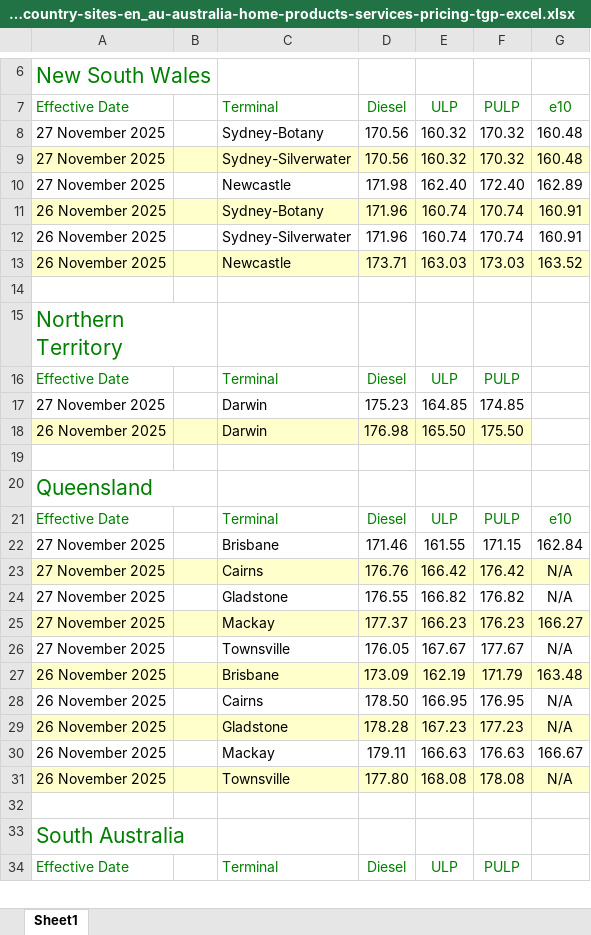
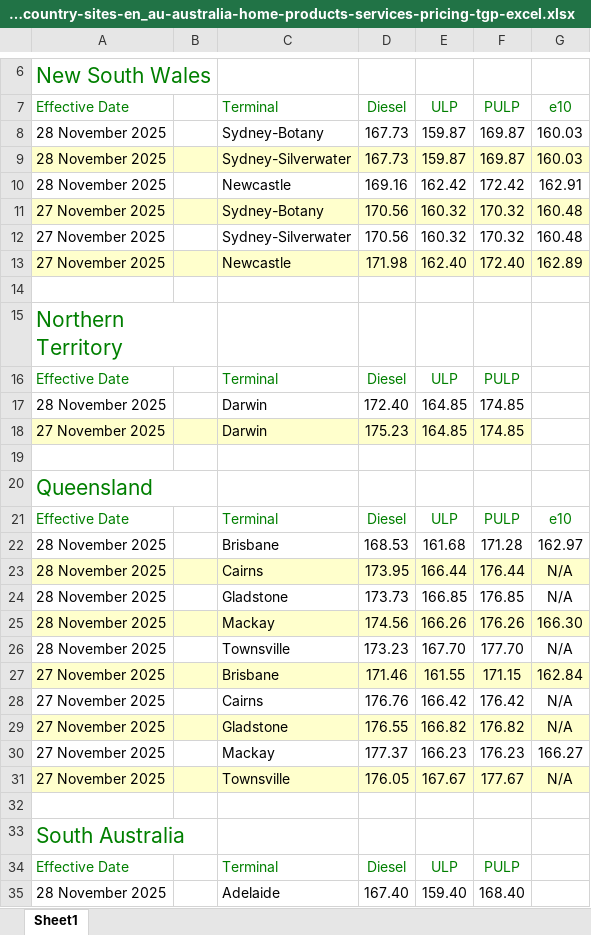
Before and after one commit to nwbort/tgp-bp, an Excel workbook: bp.com-content-dam-bp-country-sites-en_au-australia-home-products-services-pricing-tgp-excel.xlsx, sheet Sheet1, drawn as a sheet; only a part is shown, gaps mark what is left out; values as stored, in another font and other column widths than the file's, no borders; removed rows and columns are numbered as before the commit, all else as after; the diff covers the shown part only; the diff names each change by its address in the sheet, - before the commit and + after, or states it on an @@ line.

```diff
--- a/bp.com-content-dam-bp-country-sites-en_au-australia-home-products-services-pricing-tgp-excel.xlsx (sheet Sheet1)
+++ b/bp.com-content-dam-bp-country-sites-en_au-australia-home-products-services-pricing-tgp-excel.xlsx (sheet Sheet1)
+row 8: 28 November 2025 |  | Sydney-Botany | 167.73 | 159.87 | 169.87 | 160.03
+row 9: 28 November 2025 |  | Sydney-Silverwater | 167.73 | 159.87 | 169.87 | 160.03
+row 10: 28 November 2025 |  | Newcastle | 169.16 | 162.42 | 172.42 | 162.91
-A11:G11 fill: none
+A11:G11 fill: #FFFFCC
-A12:G12 fill: #FFFFCC
+A12:G12 fill: none
-A13:G13 fill: none
+A13:G13 fill: #FFFFCC
-row 11: 26 November 2025 |  | Sydney-Botany | 171.96 | 160.74 | 170.74 | 160.91
-row 12: 26 November 2025 |  | Sydney-Silverwater | 171.96 | 160.74 | 170.74 | 160.91
-row 13: 26 November 2025 |  | Newcastle | 173.71 | 163.03 | 173.03 | 163.52
+row 17: 28 November 2025 |  | Darwin | 172.40 | 164.85 | 174.85
-A18:F18 fill: none
+A18:F18 fill: #FFFFCC
-row 18: 26 November 2025 |  | Darwin | 176.98 | 165.50 | 175.50
+row 22: 28 November 2025 |  | Brisbane | 168.53 | 161.68 | 171.28 | 162.97
+row 23: 28 November 2025 |  | Cairns | 173.95 | 166.44 | 176.44 | N/A
+row 24: 28 November 2025 |  | Gladstone | 173.73 | 166.85 | 176.85 | N/A
+row 25: 28 November 2025 |  | Mackay | 174.56 | 166.26 | 176.26 | 166.30
+row 26: 28 November 2025 |  | Townsville | 173.23 | 167.70 | 177.70 | N/A
-A27:G27 fill: none
+A27:G27 fill: #FFFFCC
-A28:G28 fill: #FFFFCC
+A28:G28 fill: none
-A29:G29 fill: none
+A29:G29 fill: #FFFFCC
-A30:G30 fill: #FFFFCC
+A30:G30 fill: none
-A31:G31 fill: none
+A31:G31 fill: #FFFFCC
-row 27: 26 November 2025 |  | Brisbane | 173.09 | 162.19 | 171.79 | 163.48
-row 28: 26 November 2025 |  | Cairns | 178.50 | 166.95 | 176.95 | N/A
-row 29: 26 November 2025 |  | Gladstone | 178.28 | 167.23 | 177.23 | N/A
-row 30: 26 November 2025 |  | Mackay | 179.11 | 166.63 | 176.63 | 166.67
-row 31: 26 November 2025 |  | Townsville | 177.80 | 168.08 | 178.08 | N/A
+row 35: 28 November 2025 |  | Adelaide | 167.40 | 159.40 | 168.40
```
Also changed, not shown: 10 added rows, 11 removed rows and cell formats elsewhere in this sheet, 3 other files.
